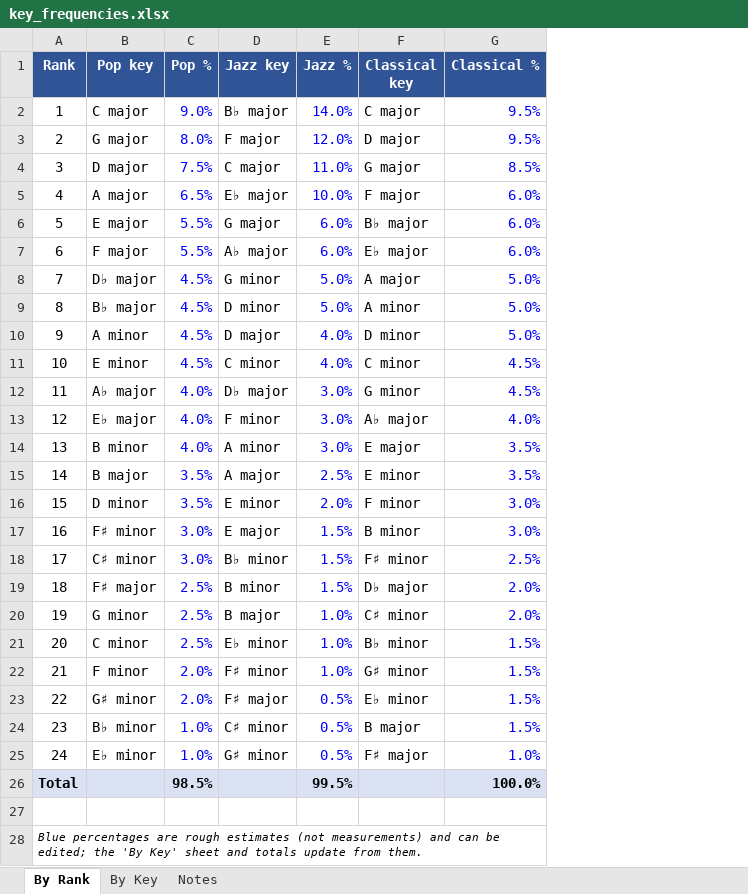
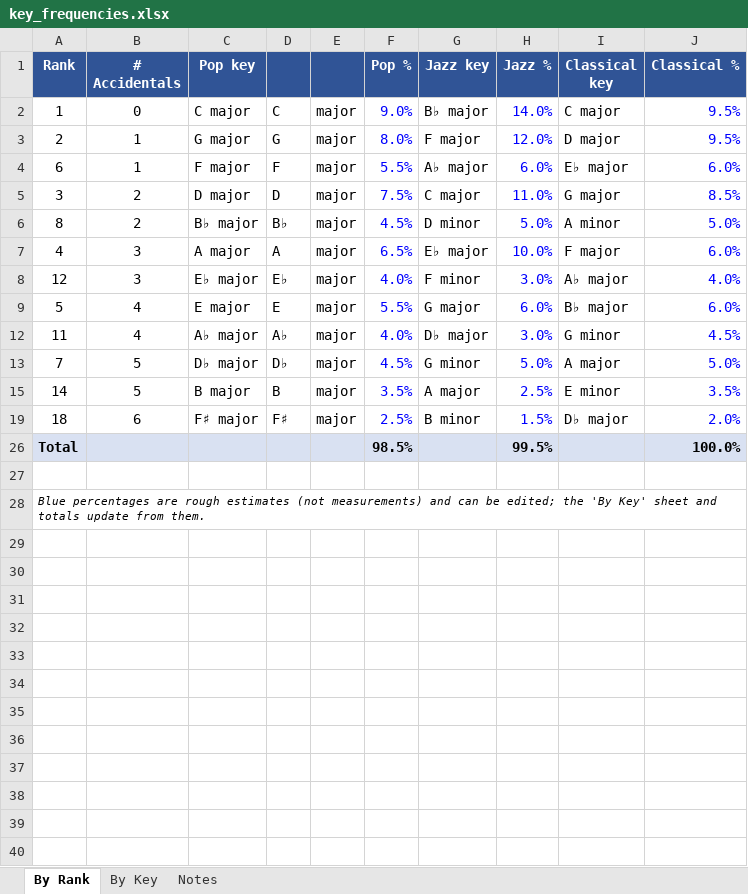
Before and after one commit to dondo/music-theory, an Excel workbook: datasets/key_frequencies.xlsx, sheet By Rank, drawn as a sheet; values as stored, in another font and other column widths than the file's, no borders; removed rows and columns are numbered as before the commit, all else as after; the diff names each change by its address in the sheet, - before the commit and + after, or states it on an @@ line.

```diff
--- a/datasets/key_frequencies.xlsx (sheet By Rank)
+++ b/datasets/key_frequencies.xlsx (sheet By Rank)
+column B (# Accidentals), rows 2-3: 0 | 1; row 5: 2; row 7: 3; row 9: 4; rows 13-19: 5 | 5 | 6
+column D, rows 2-3: C | G; row 5: D; row 7: A; row 9: E; rows 13-19: D♭ | B | F♯
+column E, rows 2-3: major | major; row 5: major; row 7: major; row 9: major; rows 13-19: all major
@@ row 7 moved to row 4: 6 @@
@@ row 9 moved to row 6: 8 @@
@@ row 13 moved to row 8: 12 @@
-row 10: 9 | A minor | 4.5% | D major | 4.0% | D minor | 5.0%
-row 11: 10 | E minor | 4.5% | C minor | 4.0% | C minor | 4.5%
-row 14: 13 | B minor | 4.0% | A minor | 3.0% | E major | 3.5%
-row 16: 15 | D minor | 3.5% | E minor | 2.0% | F minor | 3.0%
-row 17: 16 | F♯ minor | 3.0% | E major | 1.5% | B minor | 3.0%
-row 18: 17 | C♯ minor | 3.0% | B♭ minor | 1.5% | F♯ minor | 2.5%
-row 20: 19 | G minor | 2.5% | B major | 1.0% | C♯ minor | 2.0%
-row 21: 20 | C minor | 2.5% | E♭ minor | 1.0% | B♭ minor | 1.5%
-row 22: 21 | F minor | 2.0% | F♯ minor | 1.0% | G♯ minor | 1.5%
-row 23: 22 | G♯ minor | 2.0% | F♯ major | 0.5% | E♭ minor | 1.5%
-row 24: 23 | B♭ minor | 1.0% | C♯ minor | 0.5% | B major | 1.5%
-row 25: 24 | E♭ minor | 1.0% | G♯ minor | 0.5% | F♯ major | 1.0%
```
Also changed, not shown: formulas that keep their value, hidden cells, charts or pictures, 10 other files.
